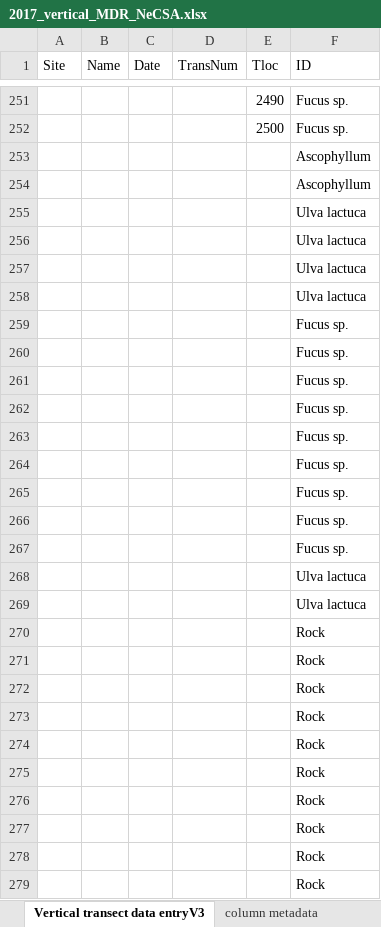
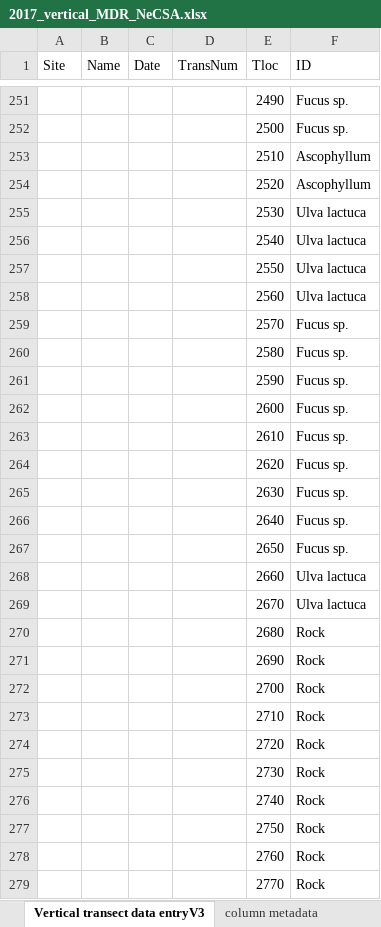
Before and after one commit to mschnell12/MDR-NeCSA-2024, an Excel workbook: data/2017_vertical_MDR_NeCSA.xlsx, sheet Vertical transect data entryV3, drawn as a sheet; only a part is shown, gaps mark what is left out; values as stored, in another font and other column widths than the file's, no borders; the diff names each change by its address in the sheet, - before the commit and + after, or states it on an @@ line.

```diff
--- a/data/2017_vertical_MDR_NeCSA.xlsx (sheet Vertical transect data entryV3)
+++ b/data/2017_vertical_MDR_NeCSA.xlsx (sheet Vertical transect data entryV3)
-E253 (Tloc): (empty)
+E253 (Tloc): 2510
-E254 (Tloc): (empty)
+E254 (Tloc): 2520
-E255 (Tloc): (empty)
+E255 (Tloc): 2530
-E256 (Tloc): (empty)
+E256 (Tloc): 2540
-E257 (Tloc): (empty)
+E257 (Tloc): 2550
-E258 (Tloc): (empty)
+E258 (Tloc): 2560
-E259 (Tloc): (empty)
+E259 (Tloc): 2570
-E260 (Tloc): (empty)
+E260 (Tloc): 2580
-E261 (Tloc): (empty)
+E261 (Tloc): 2590
-E262 (Tloc): (empty)
+E262 (Tloc): 2600
-E263 (Tloc): (empty)
+E263 (Tloc): 2610
-E264 (Tloc): (empty)
+E264 (Tloc): 2620
-E265 (Tloc): (empty)
+E265 (Tloc): 2630
-E266 (Tloc): (empty)
+E266 (Tloc): 2640
-E267 (Tloc): (empty)
+E267 (Tloc): 2650
-E268 (Tloc): (empty)
+E268 (Tloc): 2660
-E269 (Tloc): (empty)
+E269 (Tloc): 2670
-E270 (Tloc): (empty)
+E270 (Tloc): 2680
-E271 (Tloc): (empty)
+E271 (Tloc): 2690
-E272 (Tloc): (empty)
+E272 (Tloc): 2700
-E273 (Tloc): (empty)
+E273 (Tloc): 2710
-E274 (Tloc): (empty)
+E274 (Tloc): 2720
-E275 (Tloc): (empty)
+E275 (Tloc): 2730
-E276 (Tloc): (empty)
+E276 (Tloc): 2740
-E277 (Tloc): (empty)
+E277 (Tloc): 2750
-E278 (Tloc): (empty)
+E278 (Tloc): 2760
-E279 (Tloc): (empty)
+E279 (Tloc): 2770
```
Also changed, not shown: sheet Vertical transect data entryV1, sheet Vertical transect data entryV2, data/2018_full_NeCSA.xlsx, 2 other files.
